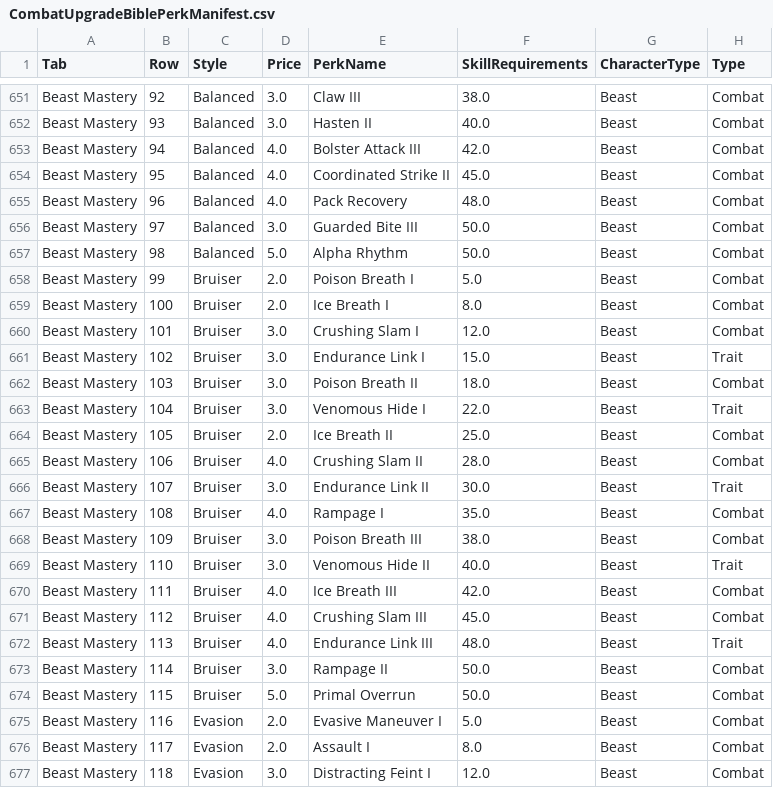
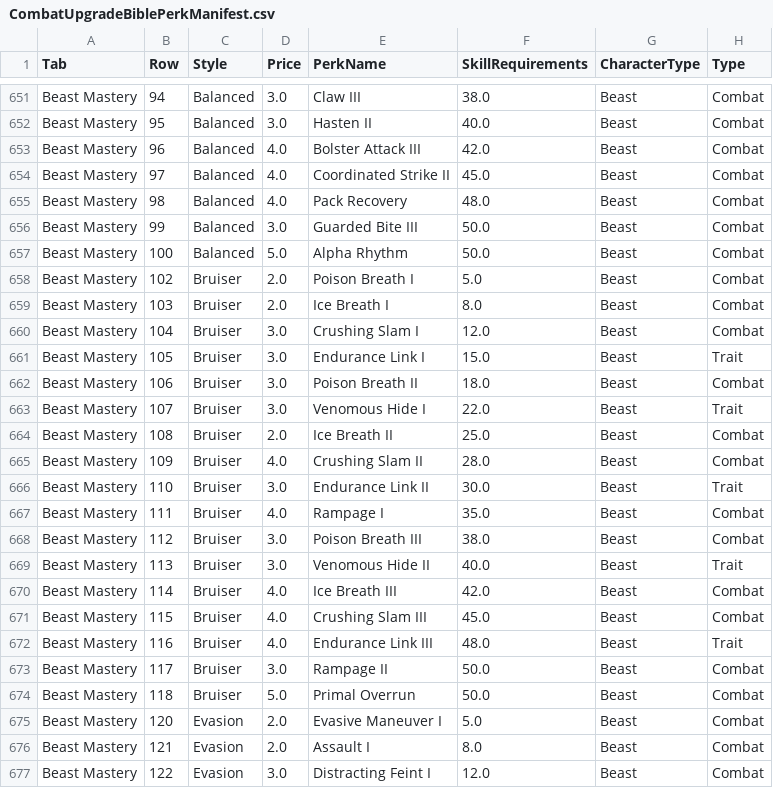
Before and after one commit to zunath/SWLOR_NWN, a CSV file: SWLOR.Game.Server/Readmes/CombatUpgradeBiblePerkManifest.csv, drawn as a sheet; only a part is shown, gaps mark what is left out; the diff covers the shown part only; the diff names each change by its address in the sheet, - before the commit and + after, or states it on an @@ line.

```diff
--- a/SWLOR.Game.Server/Readmes/CombatUpgradeBiblePerkManifest.csv
+++ b/SWLOR.Game.Server/Readmes/CombatUpgradeBiblePerkManifest.csv
-B651 (Row): 92
+B651 (Row): 94
-B652 (Row): 93
+B652 (Row): 95
-B653 (Row): 94
+B653 (Row): 96
-B654 (Row): 95
+B654 (Row): 97
-B655 (Row): 96
+B655 (Row): 98
-B656 (Row): 97
+B656 (Row): 99
-B657 (Row): 98
+B657 (Row): 100
-B658 (Row): 99
+B658 (Row): 102
-B659 (Row): 100
+B659 (Row): 103
-B660 (Row): 101
+B660 (Row): 104
-B661 (Row): 102
+B661 (Row): 105
-B662 (Row): 103
+B662 (Row): 106
-B663 (Row): 104
+B663 (Row): 107
-B664 (Row): 105
+B664 (Row): 108
-B665 (Row): 106
+B665 (Row): 109
-B666 (Row): 107
+B666 (Row): 110
-B667 (Row): 108
+B667 (Row): 111
-B668 (Row): 109
+B668 (Row): 112
-B669 (Row): 110
+B669 (Row): 113
-B670 (Row): 111
+B670 (Row): 114
-B671 (Row): 112
+B671 (Row): 115
-B672 (Row): 113
+B672 (Row): 116
-B673 (Row): 114
+B673 (Row): 117
-B674 (Row): 115
+B674 (Row): 118
-B675 (Row): 116
+B675 (Row): 120
-B676 (Row): 117
+B676 (Row): 121
-B677 (Row): 118
+B677 (Row): 122
```
Also changed, not shown: 58 edited cells elsewhere in this file, SWLOR.Game.Server/Readmes/CombatUpgradePerkAudit.csv, 1 other file.
